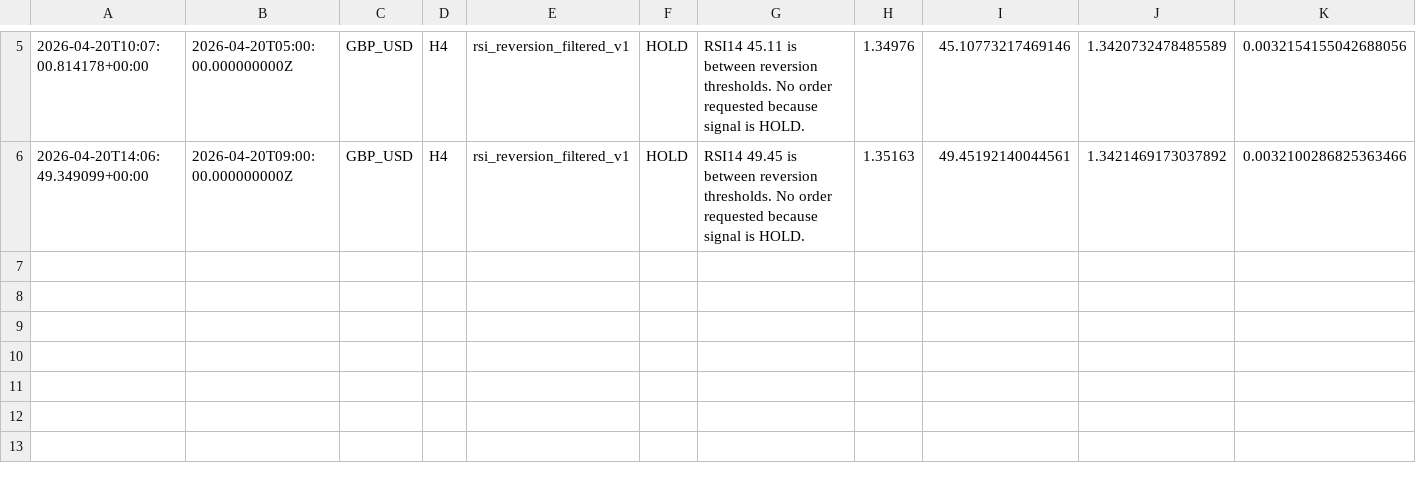
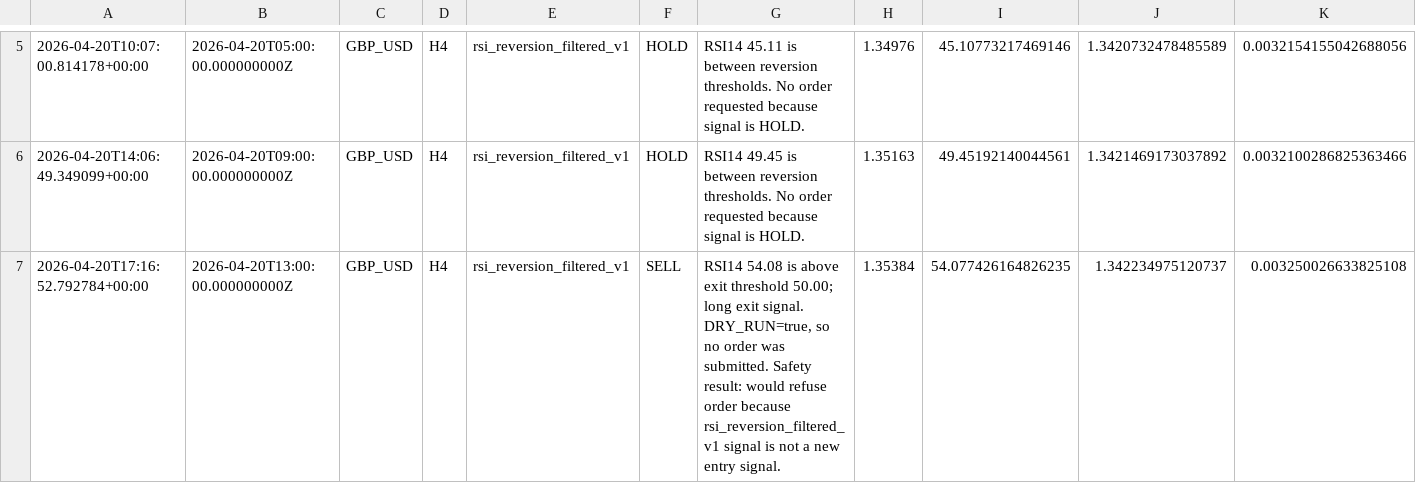
Before and after one commit to NaoWasTaken/trading-bot-research, a CSV file: storage/forward_test_log.csv, drawn as a sheet; only a part is shown, gaps mark what is left out; rows hold the shown columns only; the diff names each change by its address in the sheet, - before the commit and + after, or states it on an @@ line.

```diff
--- a/storage/forward_test_log.csv
+++ b/storage/forward_test_log.csv
+row 7: 2026-04-20T17:16:52.792784+00:00 | 2026-04-20T13:00:00.000000000Z | GBP_USD | H4 | rsi_reversion_filtered_v1 | SELL | RSI14 54.08 is above exit threshold 50.00; long exit signal. DRY_RUN=true, so no order was submitted. Safety result: would refuse order because rsi_reversion_filtered_v1 signal is not a new entry signal. | 1.35384 | 54.077426164826235 | 1.342234975120737 | 0.003250026633825108
```
